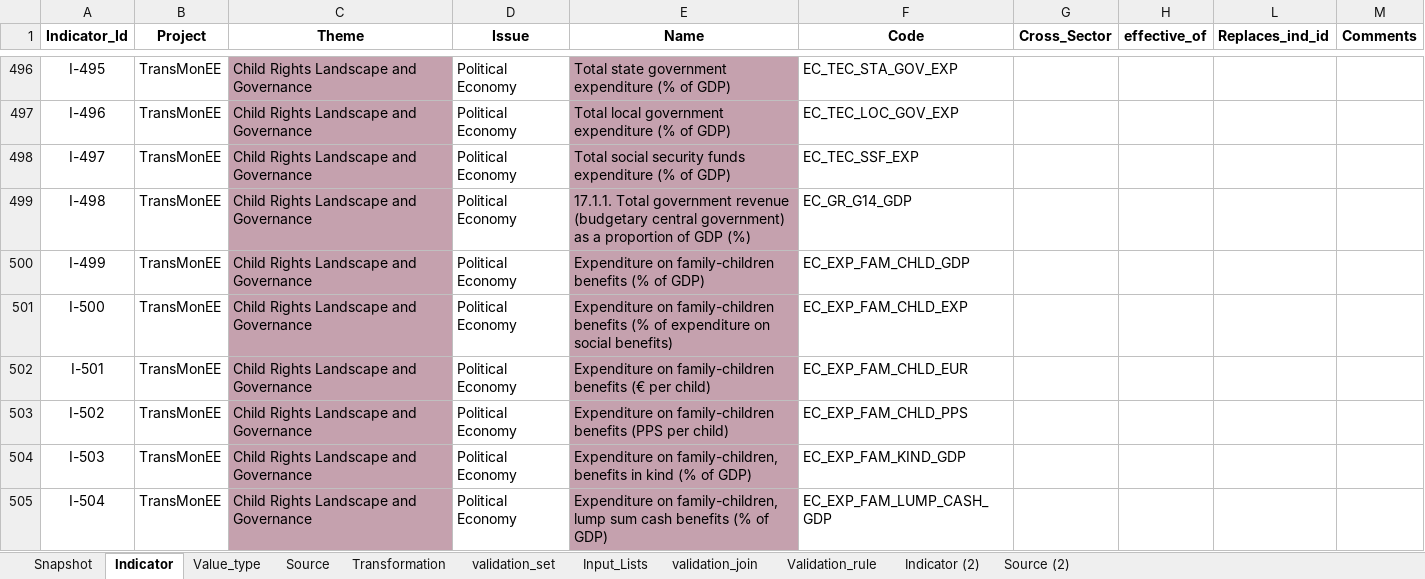
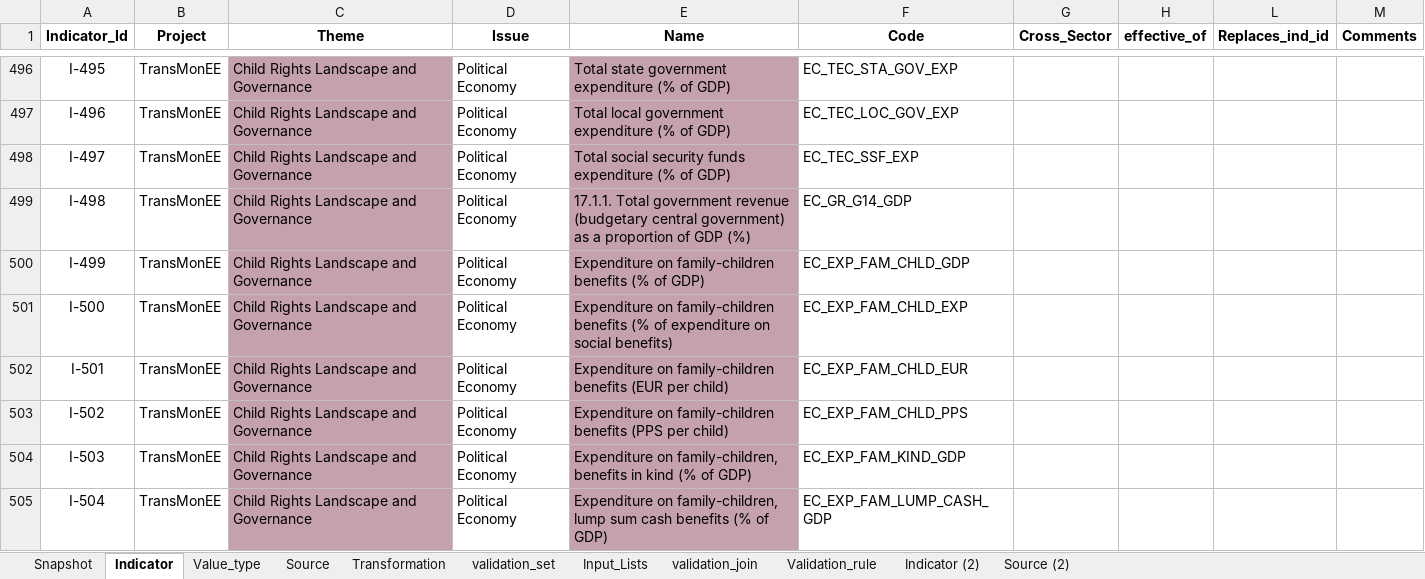
Before and after one commit to UNICEFECAR/data-etl, an Excel workbook: tmee/data_in/data_dictionary/indicator_dictionary_TM_v8.xlsx, sheet Indicator, drawn as a sheet; only a part is shown, gaps mark what is left out; values as stored, in another font and other column widths than the file's, no borders; the diff names each change by its address in the sheet, - before the commit and + after, or states it on an @@ line.

```diff
--- a/tmee/data_in/data_dictionary/indicator_dictionary_TM_v8.xlsx (sheet Indicator)
+++ b/tmee/data_in/data_dictionary/indicator_dictionary_TM_v8.xlsx (sheet Indicator)
-E502 (Name): …family-children benefits (€ per child)
+E502 (Name): …family-children benefits (EUR per child)
```
Also changed, not shown: sheet Source, sheet Snapshot.
